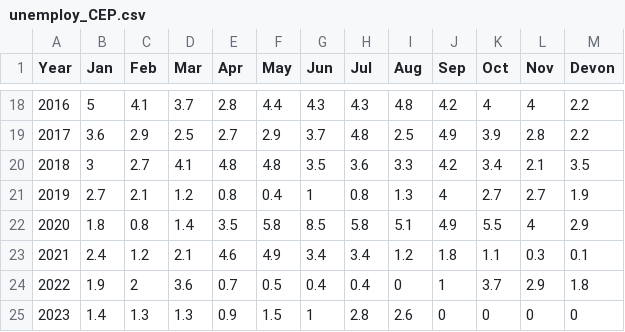
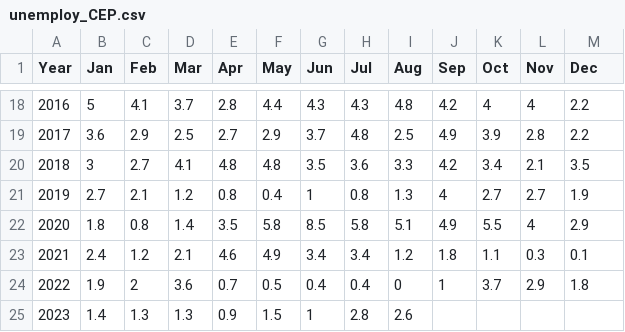
Before and after one commit to LeoLQH/econ_analysis, a CSV file: Data/unemploy_CEP.csv, drawn as a sheet; only a part is shown, gaps mark what is left out; the diff names each change by its address in the sheet, - before the commit and + after, or states it on an @@ line.

Commit message:
Update unemploy_CEP.csv

```diff
--- a/Data/unemploy_CEP.csv
+++ b/Data/unemploy_CEP.csv
-M1: Devon
+M1: Dec
-J25 (Sep): 0
+J25 (Sep): (empty)
-K25 (Oct): 0
+K25 (Oct): (empty)
-L25 (Nov): 0
+L25 (Nov): (empty)
-M25 (Dec): 0
+M25 (Dec): (empty)
```
